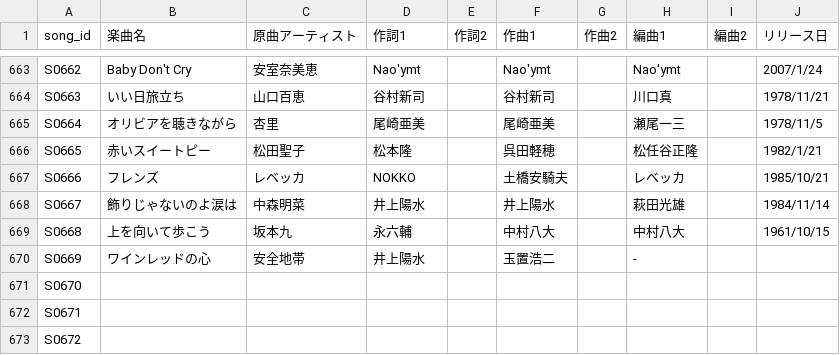
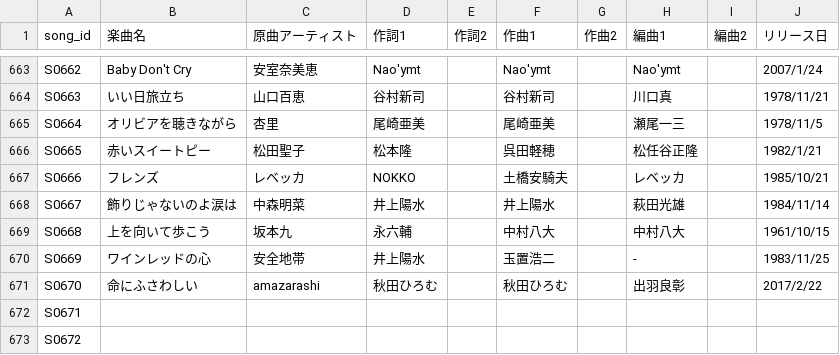
Before and after one commit to Kinshutei/Mikage_HishatainoHeya, a CSV file: rkmusic_song_master.csv, drawn as a sheet; only a part is shown, gaps mark what is left out.

Commit message:
Update: rkmusic_song_master.csv via CSV Manager

```diff
--- a/rkmusic_song_master.csv
+++ b/rkmusic_song_master.csv
@@ -669,4 +669,4 @@ S0667,飾りじゃないのよ涙は,中森明菜,井上陽水,,井上陽水,,
 S0668,上を向いて歩こう,坂本九,永六輔,,中村八大,,中村八大,,1961/10/15
-S0669,ワインレッドの心,安全地帯,井上陽水,,玉置浩二,,-,,
-S0670,,,,,,,,,
+S0669,ワインレッドの心,安全地帯,井上陽水,,玉置浩二,,-,,1983/11/25
+S0670,命にふさわしい,amazarashi,秋田ひろむ,,秋田ひろむ,,出羽良彰,,2017/2/22
 S0671,,,,,,,,,
```
